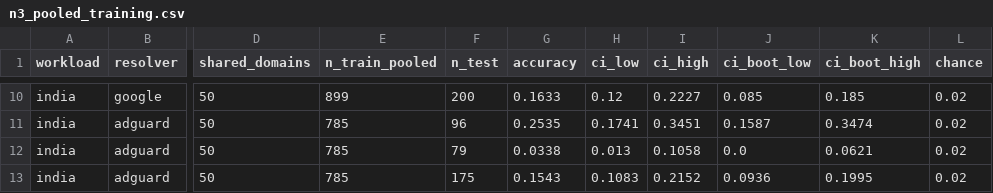
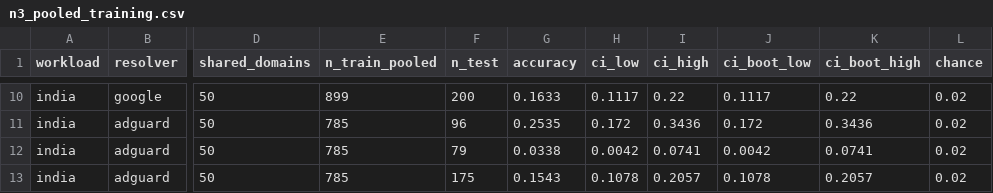
Before and after one commit to AmanKashyapp07/Encrypted-DNS, a CSV file: results/jio_analysis_20261113/n3_pooled_training.csv, drawn as a sheet; only a part is shown, gaps mark what is left out; the diff covers the shown part only; the diff names each change by its address in the sheet, - before the commit and + after, or states it on an @@ line.

```diff
--- a/results/jio_analysis_20261113/n3_pooled_training.csv
+++ b/results/jio_analysis_20261113/n3_pooled_training.csv
-H10 (ci_low): 0.12
+H10 (ci_low): 0.1117
-I10 (ci_high): 0.2227
+I10 (ci_high): 0.22
-J10 (ci_boot_low): 0.085
+J10 (ci_boot_low): 0.1117
-K10 (ci_boot_high): 0.185
+K10 (ci_boot_high): 0.22
-H11 (ci_low): 0.1741
+H11 (ci_low): 0.172
-I11 (ci_high): 0.3451
+I11 (ci_high): 0.3436
-J11 (ci_boot_low): 0.1587
+J11 (ci_boot_low): 0.172
-K11 (ci_boot_high): 0.3474
+K11 (ci_boot_high): 0.3436
-H12 (ci_low): 0.013
+H12 (ci_low): 0.0042
-I12 (ci_high): 0.1058
+I12 (ci_high): 0.0741
-J12 (ci_boot_low): 0.0
+J12 (ci_boot_low): 0.0042
-K12 (ci_boot_high): 0.0621
+K12 (ci_boot_high): 0.0741
-H13 (ci_low): 0.1083
+H13 (ci_low): 0.1078
-I13 (ci_high): 0.2152
+I13 (ci_high): 0.2057
-J13 (ci_boot_low): 0.0936
+J13 (ci_boot_low): 0.1078
-K13 (ci_boot_high): 0.1995
+K13 (ci_boot_high): 0.2057
```
Also changed, not shown: 31 edited cells elsewhere in this file, docs/claims_ledger.csv, results/airtel_topup_20261113/baselines.csv, 38 other files.
